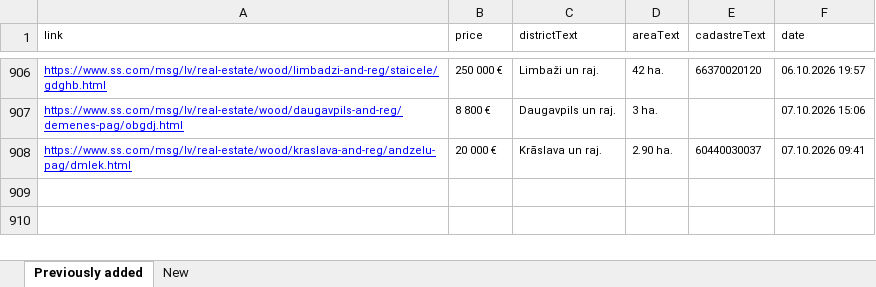
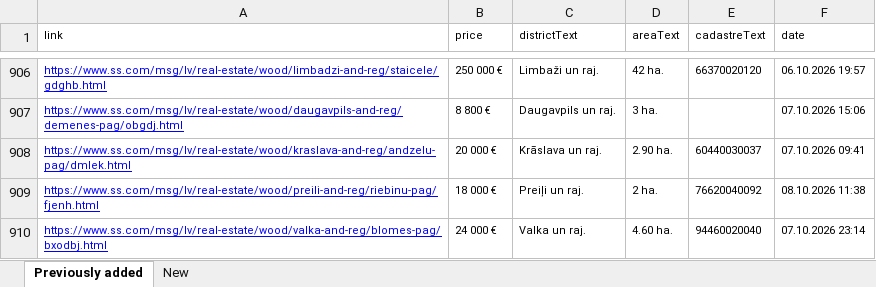
Before and after one commit to Martins-K/forest_land_scraper, an Excel workbook: forests-scraped.xlsx, sheet Previously added, drawn as a sheet; only a part is shown, gaps mark what is left out; values as stored, in another font and other column widths than the file's, no borders; the diff names each change by its address in the sheet, - before the commit and + after, or states it on an @@ line.

```diff
--- a/forests-scraped.xlsx (sheet Previously added)
+++ b/forests-scraped.xlsx (sheet Previously added)
+row 909: https://www.ss.com/msg/lv/real-estate/wood/preili-and-reg/riebinu-pag/fjenh.html | 18 000 € | Preiļi un raj. | 2 ha. | 76620040092 | 08.10.2026 11:38
+row 910: https://www.ss.com/msg/lv/real-estate/wood/valka-and-reg/blomes-pag/bxodbj.html | 24 000 € | Valka un raj. | 4.60 ha. | 94460020040 | 07.10.2026 23:14
```
Also changed, not shown: sheet New.
